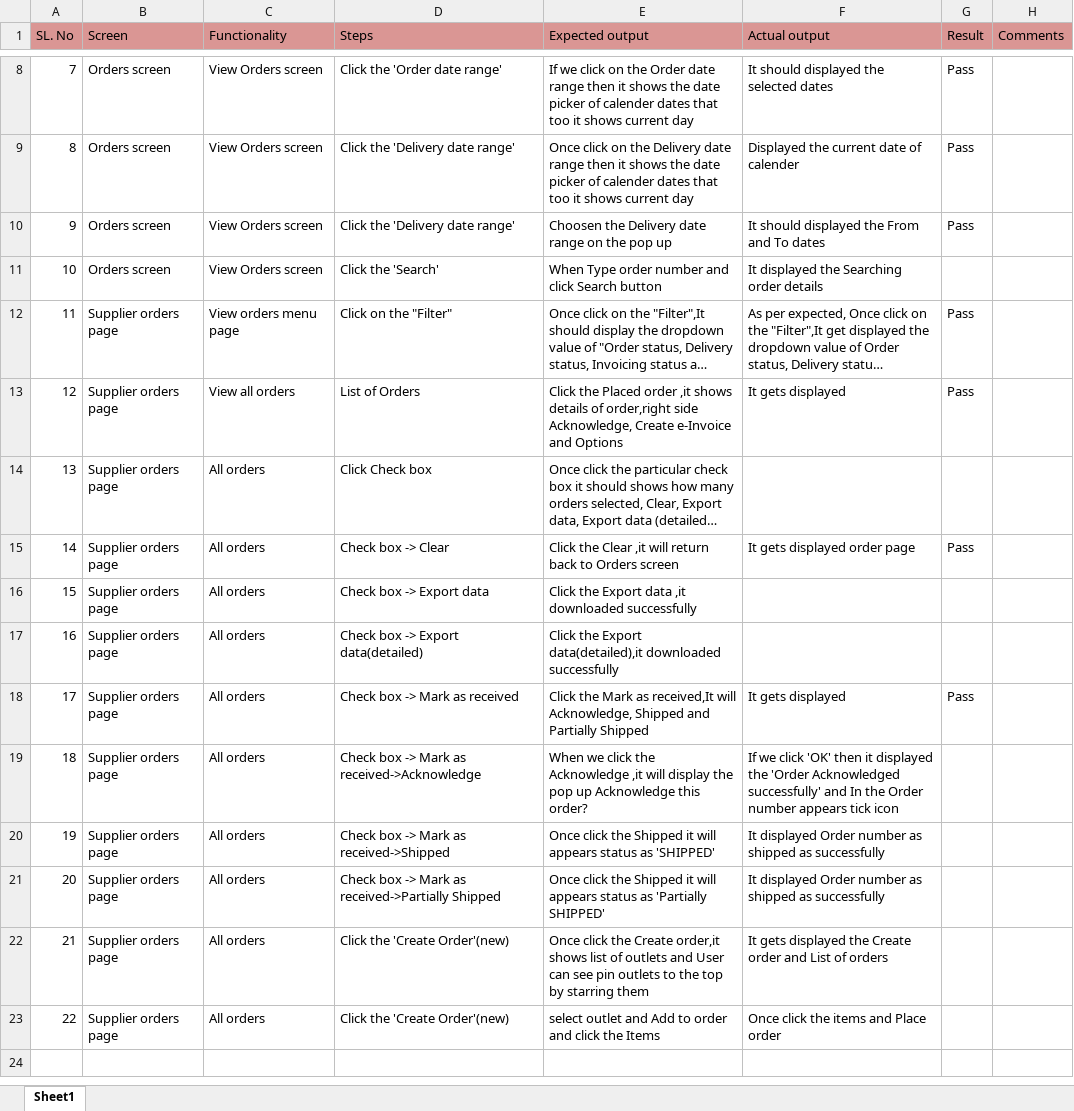
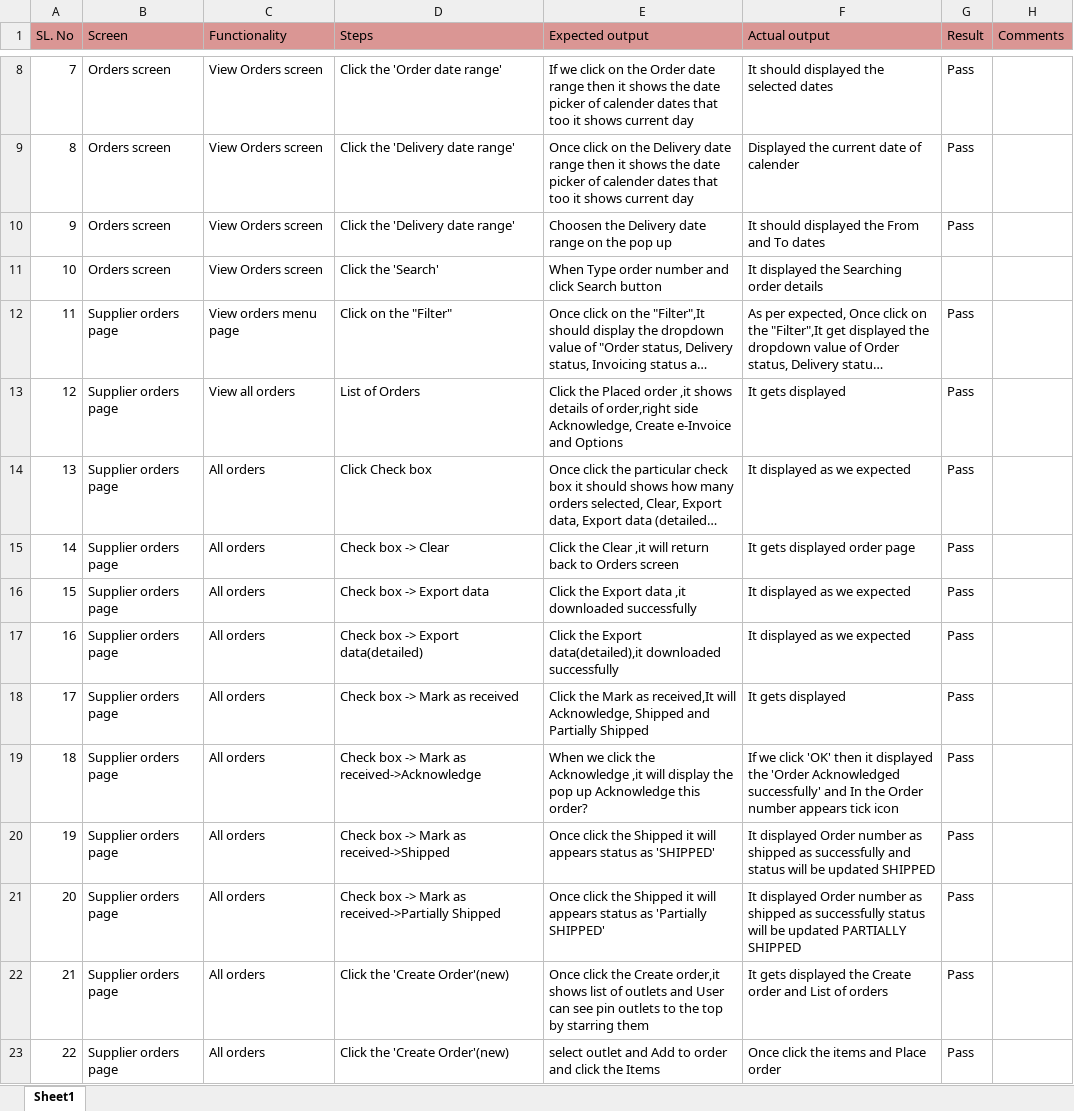
Before and after one commit to shwethazeemart/buyerautomation, an Excel workbook: Testcases_supplier/Orders/Manual testcases/Order final testcases.xlsx, sheet Sheet1, drawn as a sheet; only a part is shown, gaps mark what is left out; long unchanged cells end in …; values as stored, in another font and other column widths than the file's, no borders; the diff names each change by its address in the sheet, - before the commit and + after, or states it on an @@ line.

Commit message:
Actual results of manual testcases

```diff
--- a/Testcases_supplier/Orders/Manual testcases/Order final testcases.xlsx (sheet Sheet1)
+++ b/Testcases_supplier/Orders/Manual testcases/Order final testcases.xlsx (sheet Sheet1)
-F14 (Actual output): (empty)
+F14 (Actual output): It displayed as we expected
-G14 (Result): (empty)
+G14 (Result): Pass
-F16:F17 (Actual output): (empty)
+F16:F17 (Actual output): It displayed as we expected
-G16:G17 (Result): (empty)
+G16:G17 (Result): Pass
-G19:G23 (Result): (empty)
+G19:G23 (Result): Pass
-F20 (Actual output): …as successfully
+F20 (Actual output): …as successfully and status will be updated SHIPPED
-F21 (Actual output): …as successfully
+F21 (Actual output): …as successfully status will be updated PARTIALLY SHIPPED
```
Also changed, not shown: Admin/Invoices/Manual testcases/Processed invoice.xlsx, Buyer hub/Inventory/Manual testcases/Inventory Final listing testcases.xlsx.
